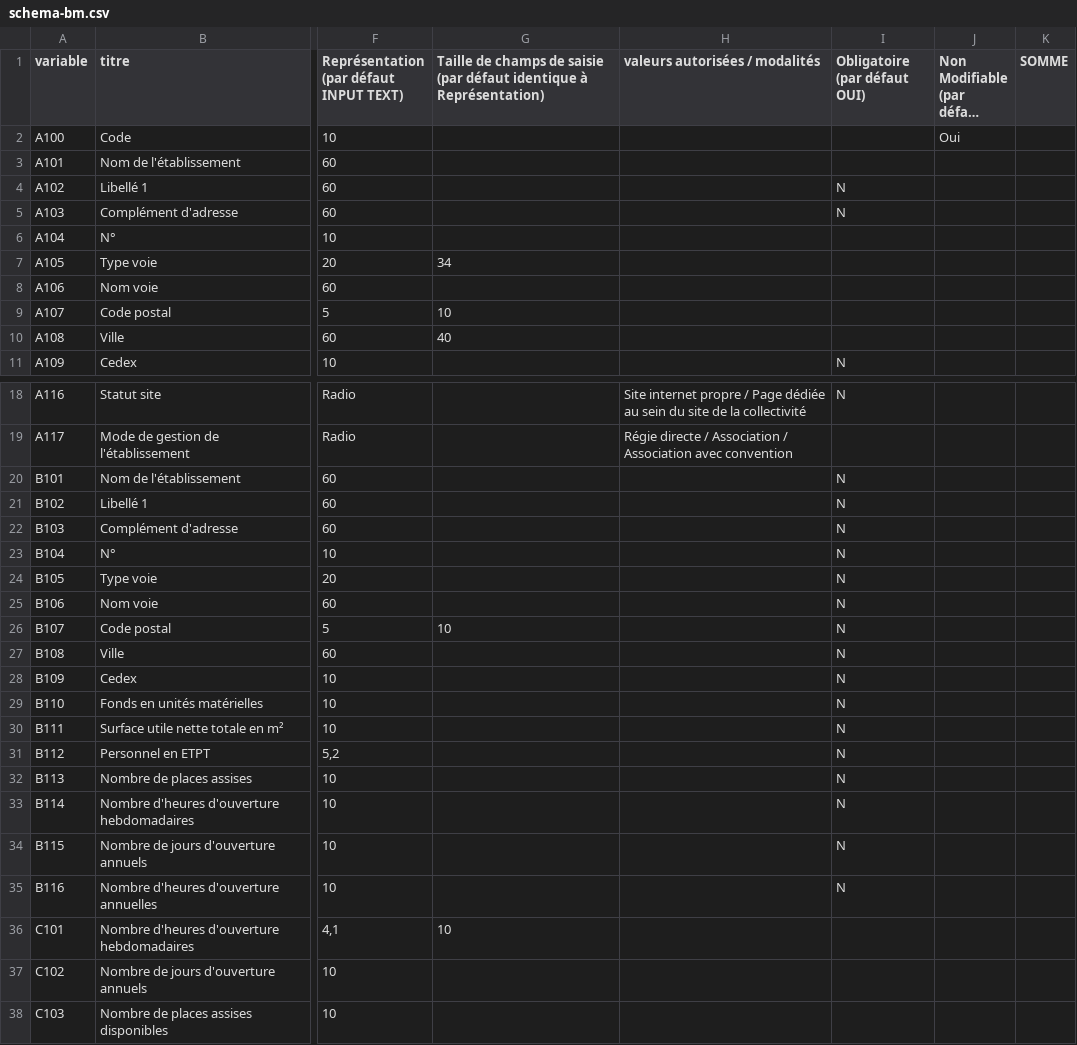
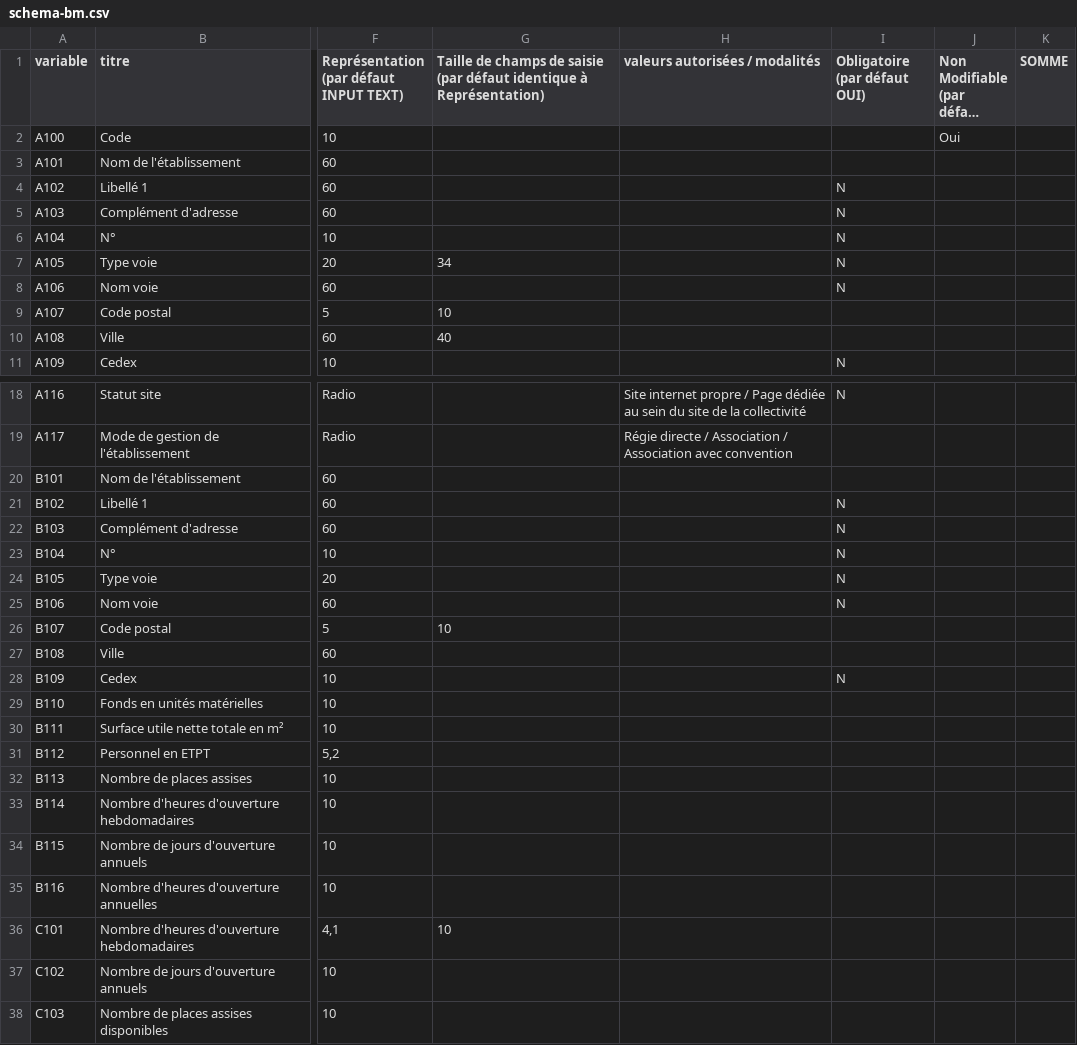
Before and after one commit to bearstech/iscrib, a CSV file: ui/scrib2009/schema-bm.csv, drawn as a sheet; only a part is shown, gaps mark what is left out; long unchanged cells end in …; the diff names each change by its address in the sheet, - before the commit and + after, or states it on an @@ line.

Commit message:
0007651 champs de l'onglet A (A104->A108) rendus non obligatoires

```diff
--- a/ui/scrib2009/schema-bm.csv
+++ b/ui/scrib2009/schema-bm.csv
-I6:I8 (Obligatoire (par défaut OUI)): (empty)
+I6:I8 (Obligatoire (par défaut OUI)): N
-I20 (Obligatoire (par défaut OUI)): N
+I20 (Obligatoire (par défaut OUI)): (empty)
-I26:I27 (Obligatoire (par défaut OUI)): N
+I26:I27 (Obligatoire (par défaut OUI)): (empty)
-I29:I35 (Obligatoire (par défaut OUI)): N
+I29:I35 (Obligatoire (par défaut OUI)): (empty)
```
